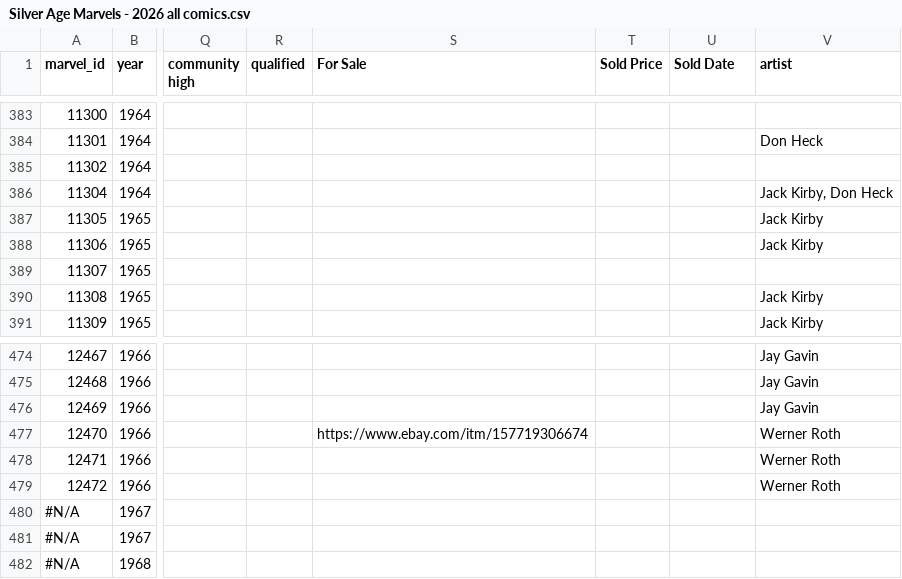
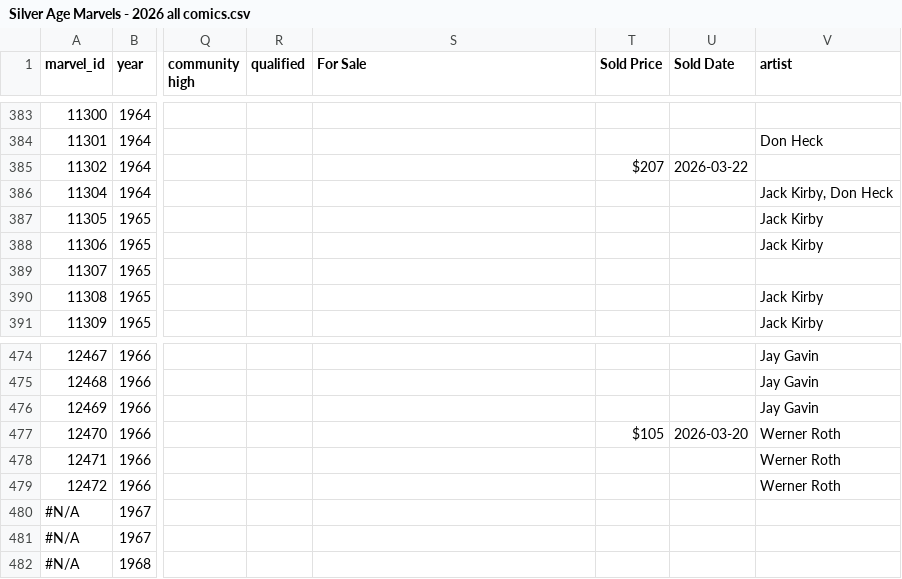
Before and after one commit to johndimm/comics-price-post, a CSV file: public/Silver Age Marvels - 2026 all comics.csv, drawn as a sheet; only a part is shown, gaps mark what is left out; the diff names each change by its address in the sheet, - before the commit and + after, or states it on an @@ line.

```diff
--- a/public/Silver Age Marvels - 2026 all comics.csv
+++ b/public/Silver Age Marvels - 2026 all comics.csv
-T385 (Sold Price): (empty)
+T385 (Sold Price): $207
-U385 (Sold Date): (empty)
+U385 (Sold Date): 2026-03-22
-S477 (For Sale): https://www.ebay.com/itm/157719306674
+S477 (For Sale): (empty)
-T477 (Sold Price): (empty)
+T477 (Sold Price): $105
-U477 (Sold Date): (empty)
+U477 (Sold Date): 2026-03-20
```
Also changed, not shown: 17 other files.
